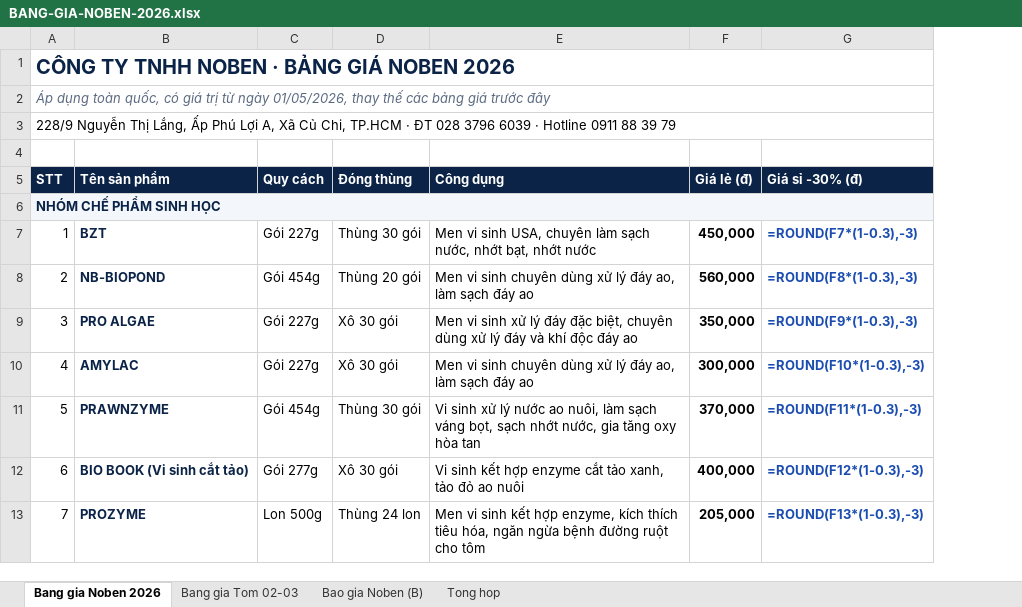
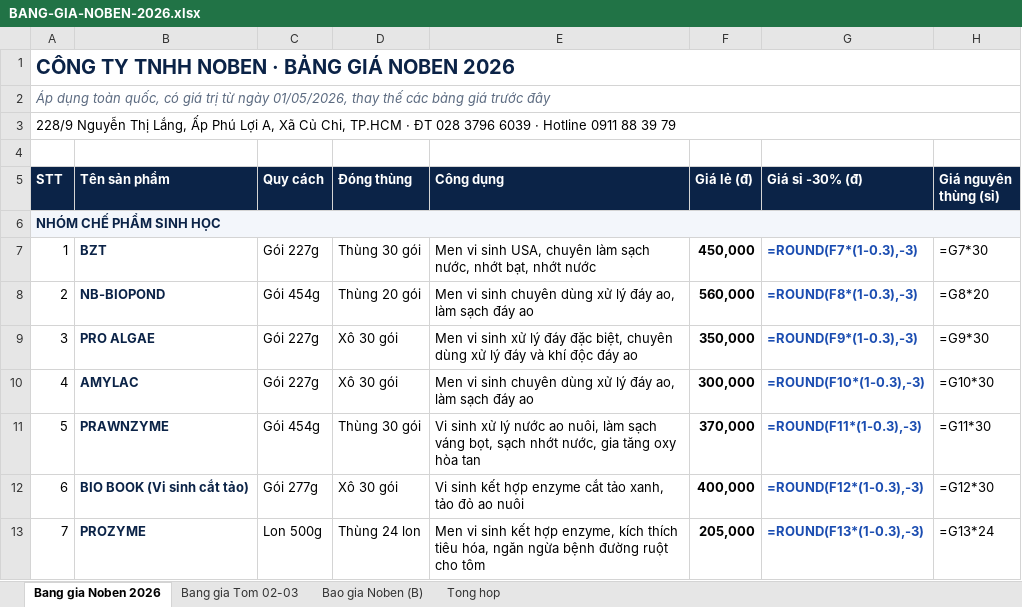
Before and after one commit to harryle1001/CONG-TY-NOBEN, an Excel workbook: TAI-LIEU-KINH-DOANH/BANG-GIA-NOBEN-2026.xlsx, sheet Bang gia Noben 2026, drawn as a sheet; only a part is shown; values as stored, in another font and other column widths than the file's, no borders; formulas without a stored value are shown as written; the diff names each change by its address in the sheet, - before the commit and + after, or states it on an @@ line.

```diff
--- a/TAI-LIEU-KINH-DOANH/BANG-GIA-NOBEN-2026.xlsx (sheet Bang gia Noben 2026)
+++ b/TAI-LIEU-KINH-DOANH/BANG-GIA-NOBEN-2026.xlsx (sheet Bang gia Noben 2026)
+column H (Giá nguyên thùng (sỉ)), rows 7-13: =G7*30 | =G8*20 | =G9*30 | =G10*30 | =G11*30 | =G12*30 | =G13*24
```
Also changed, not shown: sheet Bang gia Tom 02-03, sheet Bao gia Noben (B), TAI-LIEU-KINH-DOANH/DANH-MUC-SAN-PHAM-NOBEN-TIM-2026.xlsx, 23 other files.
